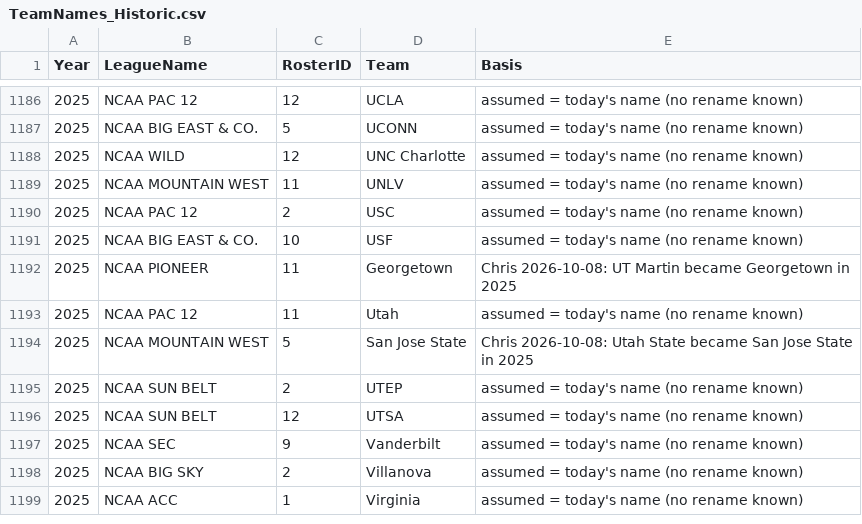
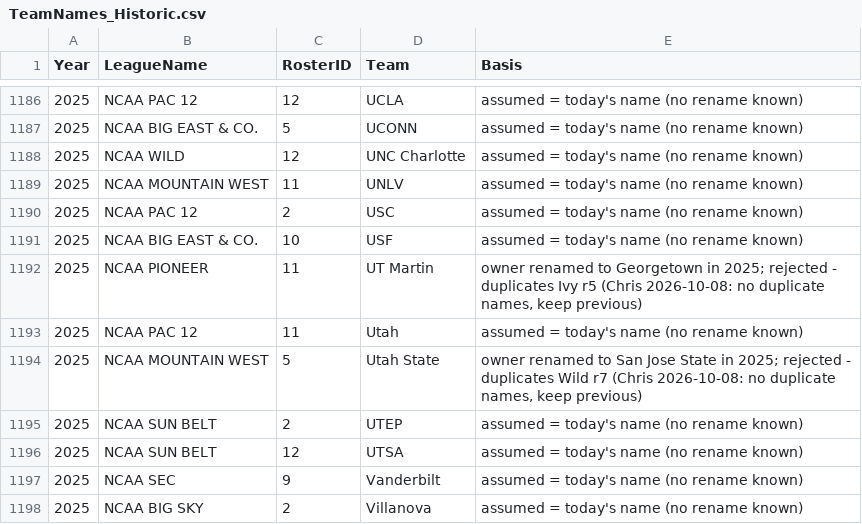
Before and after one commit to wrightc214/NCAA180-Sleeper, a CSV file: data/TeamNames_Historic.csv, drawn as a sheet; only a part is shown, gaps mark what is left out; the shorter side is filled out with more unchanged rows.

```diff
--- a/data/TeamNames_Historic.csv
+++ b/data/TeamNames_Historic.csv
@@ -1191,5 +1191,5 @@ Year,LeagueName,RosterID,Team,Basis
 2025,NCAA BIG EAST & CO.,10,USF,assumed = today's name (no rename known)
-2025,NCAA PIONEER,11,Georgetown,Chris 2026-10-08: UT Martin became Georgetown in 2025
+2025,NCAA PIONEER,11,UT Martin,"owner renamed to Georgetown in 2025; rejected - duplicates Ivy r5 (Chris 2026-10-08: no duplicate names, keep previous)"
 2025,NCAA PAC 12,11,Utah,assumed = today's name (no rename known)
-2025,NCAA MOUNTAIN WEST,5,San Jose State,Chris 2026-10-08: Utah State became San Jose State in 2025
+2025,NCAA MOUNTAIN WEST,5,Utah State,"owner renamed to San Jose State in 2025; rejected - duplicates Wild r7 (Chris 2026-10-08: no duplicate names, keep previous)"
 2025,NCAA SUN BELT,2,UTEP,assumed = today's name (no rename known)
```
Also changed, not shown: data/Colors - Palette.csv, data/Colors - Teams.csv, 4 other files.
